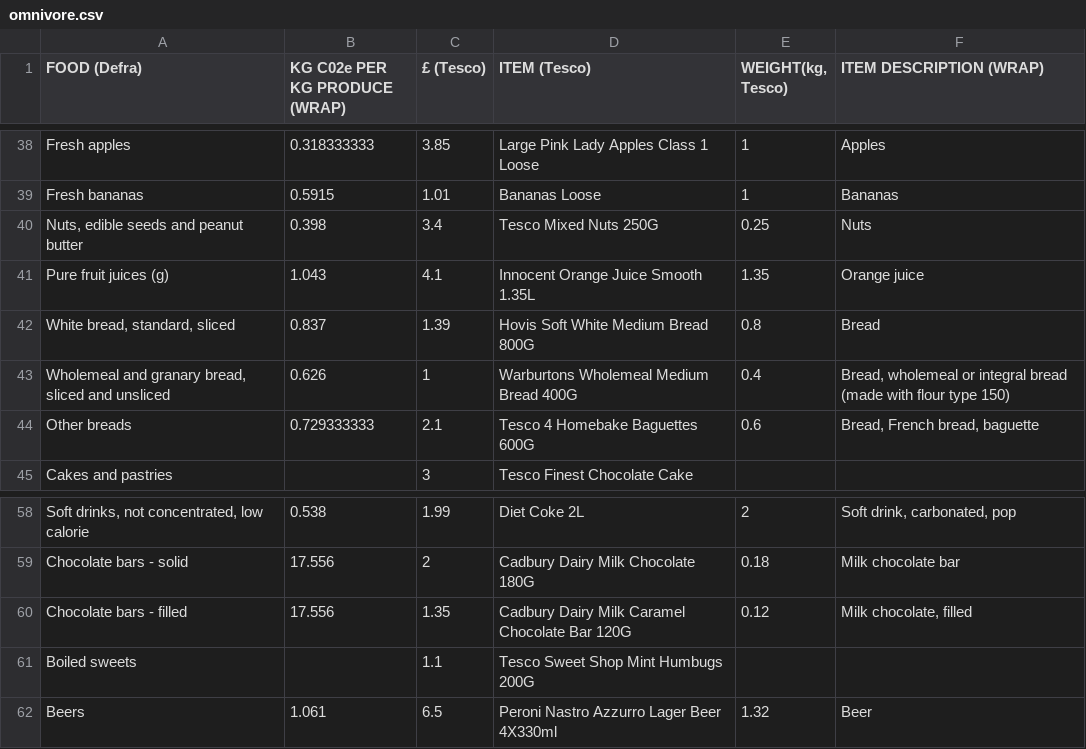
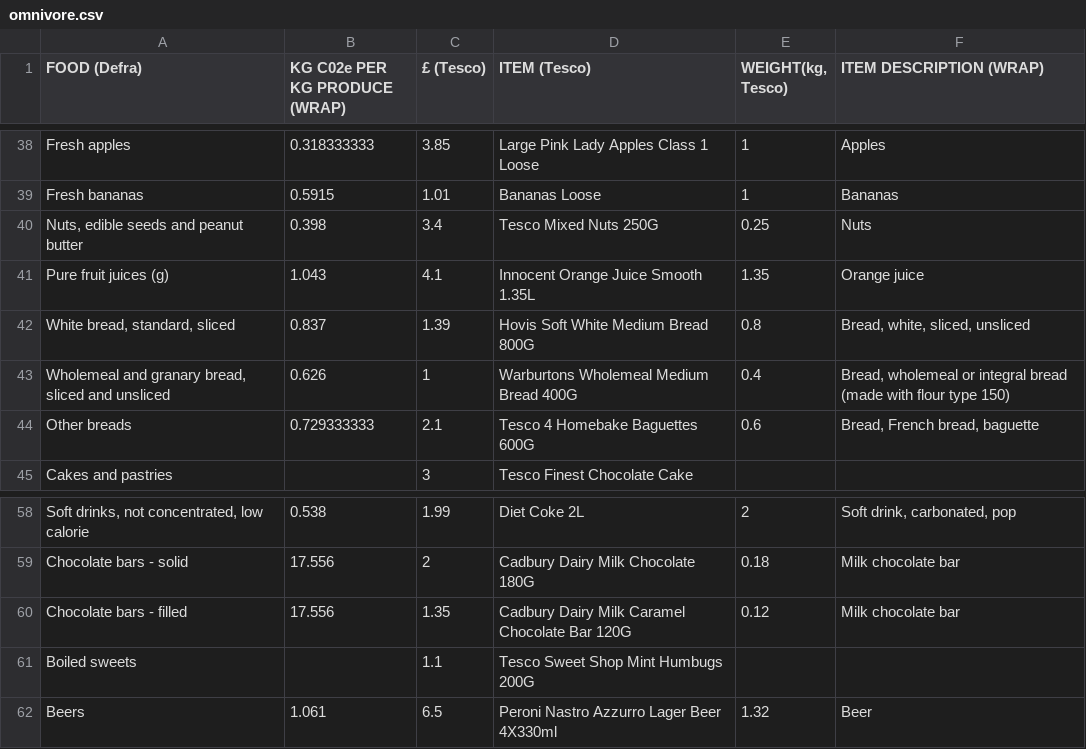
Before and after one commit to JackieBoyBlue/GroceryEmissionTracker, a CSV file: app/datasets/omnivore.csv, drawn as a sheet; only a part is shown, gaps mark what is left out; the diff names each change by its address in the sheet, - before the commit and + after, or states it on an @@ line.

```diff
--- a/app/datasets/omnivore.csv
+++ b/app/datasets/omnivore.csv
-F42 (ITEM DESCRIPTION (WRAP)): Bread
+F42 (ITEM DESCRIPTION (WRAP)): Bread, white, sliced, unsliced
-F60 (ITEM DESCRIPTION (WRAP)): Milk chocolate, filled
+F60 (ITEM DESCRIPTION (WRAP)): Milk chocolate bar
```
Also changed, not shown: app/datasets/vegan-remove.csv, app/datasets/vegan-replace.csv, 9 other files.
